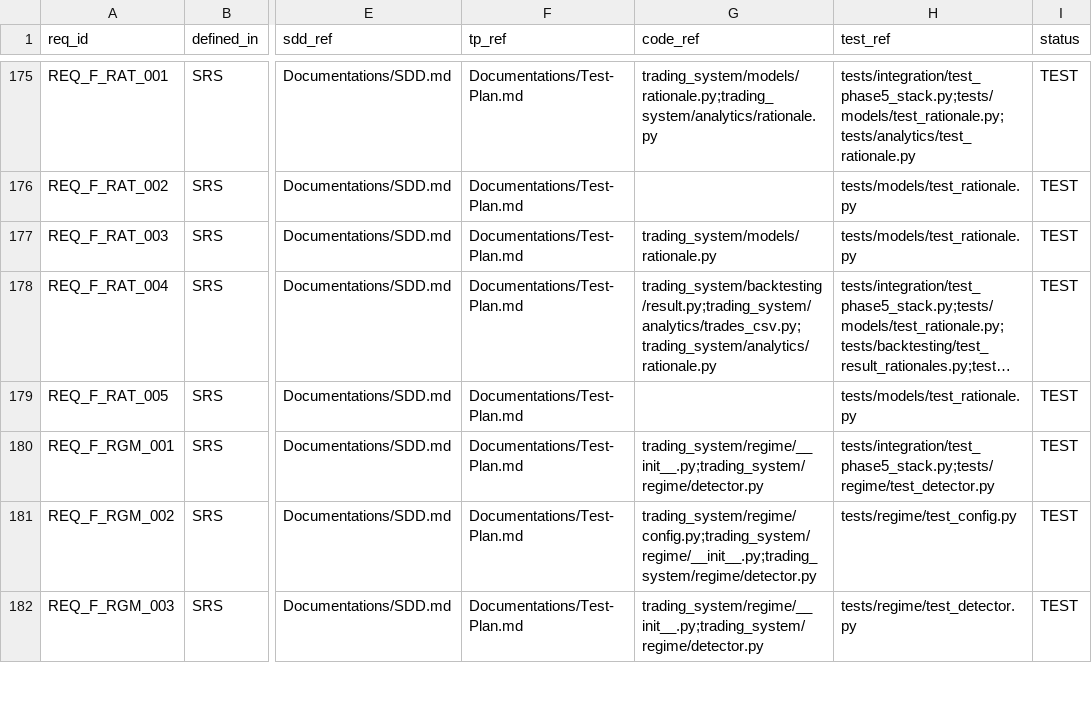
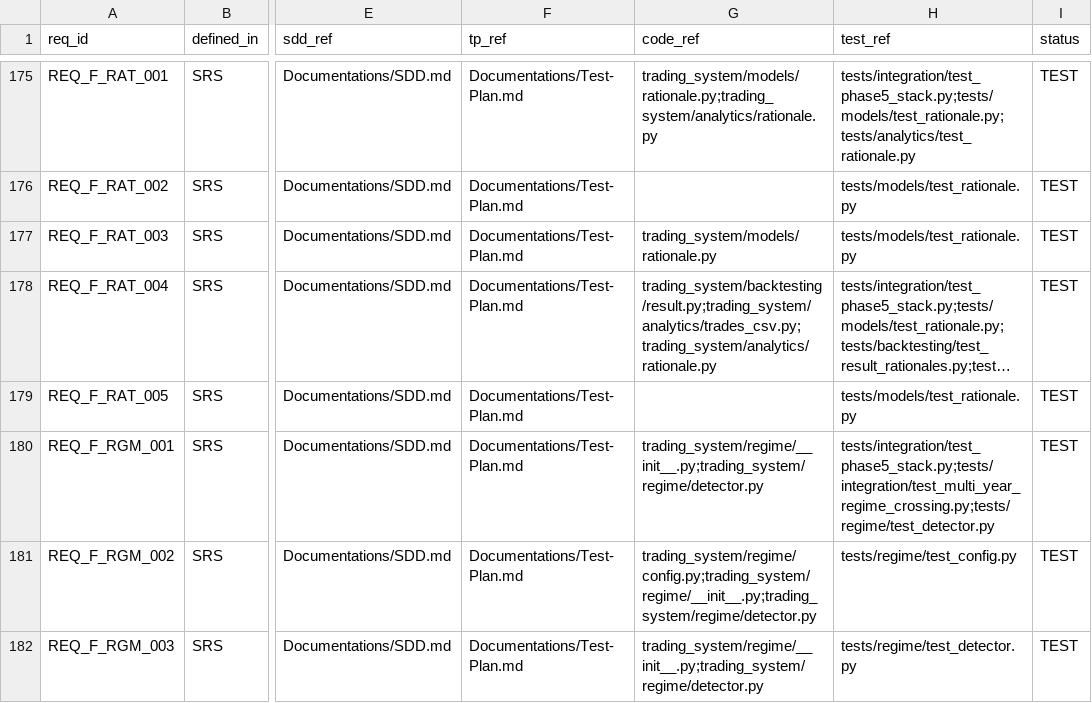
Before and after one commit to lfazio/trading-bot, a CSV file: docs/traceability.csv, drawn as a sheet; only a part is shown, gaps mark what is left out; long unchanged cells end in …; the diff covers the shown part only; the diff names each change by its address in the sheet, - before the commit and + after, or states it on an @@ line.

```diff
--- a/docs/traceability.csv
+++ b/docs/traceability.csv
-H180 (test_ref): tests/integration/test_phase5_stack.py;tests/regime/test_detector.py
+H180 (test_ref): tests/integration/test_phase5_stack.py;tests/integration/test_multi_year_regime_crossing.py;tests/regime/test_detector.py
```
Also changed, not shown: 3 edited cells elsewhere in this file, 3 other files.
